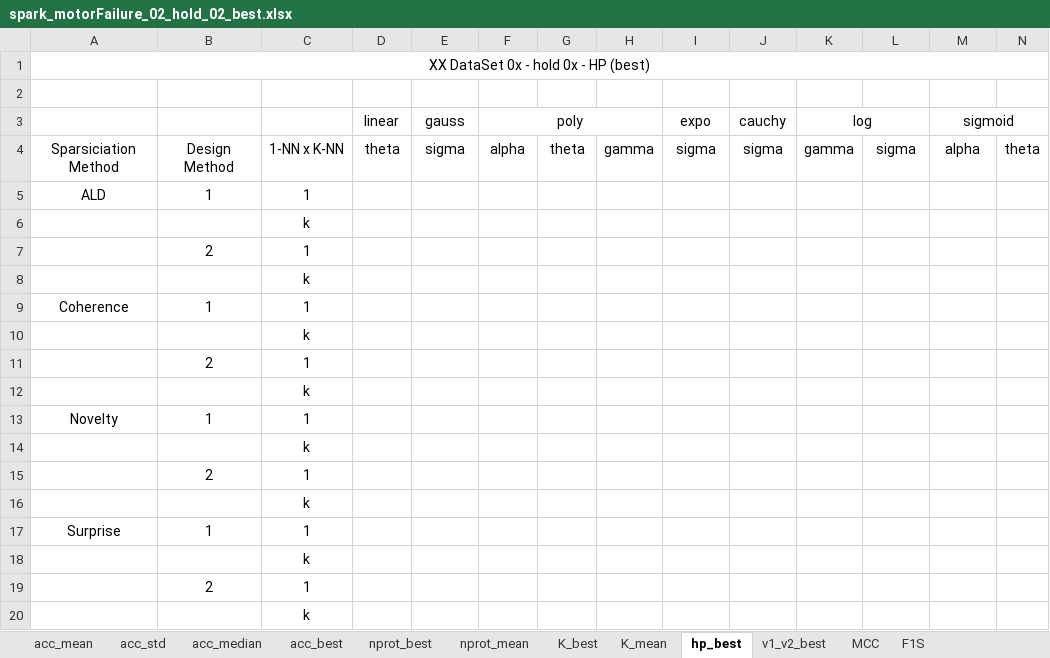
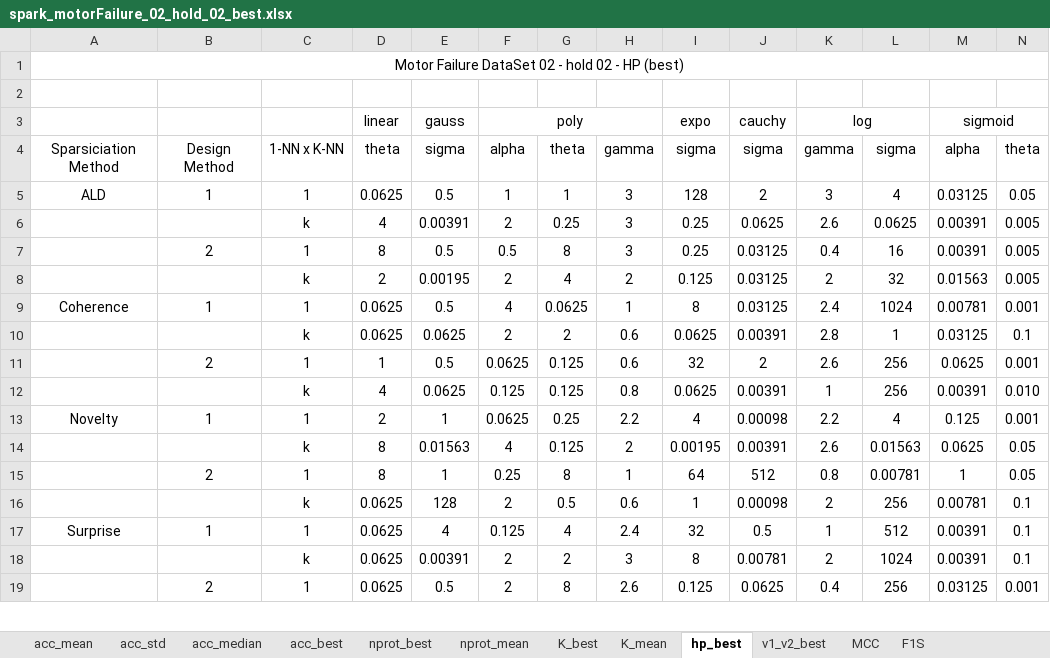
Before and after one commit to davidcoelho89/Matlab-MLTool-fp, an Excel workbook: results_analysis/spark_motorFailure_02_hold_02_best.xlsx, sheet hp_best, drawn as a sheet; only a part is shown; values as stored, in another font and other column widths than the file's, no borders; removed rows and columns are numbered as before the commit, all else as after; rows hold the shown columns only; the diff covers the shown part only; the diff names each change by its address in the sheet, - before the commit and + after, or states it on an @@ line.

```diff
--- a/results_analysis/spark_motorFailure_02_hold_02_best.xlsx (sheet hp_best)
+++ b/results_analysis/spark_motorFailure_02_hold_02_best.xlsx (sheet hp_best)
-A1: XX DataSet 0x - hold 0x - HP (best)
+A1: Motor Failure DataSet 02 - hold 02 - HP (best)
-row 5: ALD | 1 | 1
-row 6:  |  | k
-row 7:  | 2 | 1
-row 8:  |  | k
-row 9: Coherence | 1 | 1
-row 10:  |  | k
-row 11:  | 2 | 1
-row 12:  |  | k
-row 13: Novelty | 1 | 1
-row 14:  |  | k
-row 15:  | 2 | 1
-row 16:  |  | k
-row 17: Surprise | 1 | 1
-row 18:  |  | k
-row 19:  | 2 | 1
-row 20:  |  | k
+row 5: ALD | 1 | 1 | 0.0625 | 0.5 | 1 | 1 | 3 | 128 | 2 | 3 | 4 | 0.03125 | 0.05
+row 6:  |  | k | 4 | 0.00391 | 2 | 0.25 | 3 | 0.25 | 0.0625 | 2.6 | 0.0625 | 0.00391 | 0.005
+row 7:  | 2 | 1 | 8 | 0.5 | 0.5 | 8 | 3 | 0.25 | 0.03125 | 0.4 | 16 | 0.00391 | 0.005
+row 8:  |  | k | 2 | 0.00195 | 2 | 4 | 2 | 0.125 | 0.03125 | 2 | 32 | 0.01563 | 0.005
+row 9: Coherence | 1 | 1 | 0.0625 | 0.5 | 4 | 0.0625 | 1 | 8 | 0.03125 | 2.4 | 1024 | 0.00781 | 0.001
+row 10:  |  | k | 0.0625 | 0.0625 | 2 | 2 | 0.6 | 0.0625 | 0.00391 | 2.8 | 1 | 0.03125 | 0.1
+row 11:  | 2 | 1 | 1 | 0.5 | 0.0625 | 0.125 | 0.6 | 32 | 2 | 2.6 | 256 | 0.0625 | 0.001
+row 12:  |  | k | 4 | 0.0625 | 0.125 | 0.125 | 0.8 | 0.0625 | 0.00391 | 1 | 256 | 0.00391 | 0.010
+row 13: Novelty | 1 | 1 | 2 | 1 | 0.0625 | 0.25 | 2.2 | 4 | 0.00098 | 2.2 | 4 | 0.125 | 0.001
+row 14:  |  | k | 8 | 0.01563 | 4 | 0.125 | 2 | 0.00195 | 0.00391 | 2.6 | 0.01563 | 0.0625 | 0.05
+row 15:  | 2 | 1 | 8 | 1 | 0.25 | 8 | 1 | 64 | 512 | 0.8 | 0.00781 | 1 | 0.05
+row 16:  |  | k | 0.0625 | 128 | 2 | 0.5 | 0.6 | 1 | 0.00098 | 2 | 256 | 0.00781 | 0.1
+row 17: Surprise | 1 | 1 | 0.0625 | 4 | 0.125 | 4 | 2.4 | 32 | 0.5 | 1 | 512 | 0.00391 | 0.1
+row 18:  |  | k | 0.0625 | 0.00391 | 2 | 2 | 3 | 8 | 0.00781 | 2 | 1024 | 0.00391 | 0.1
+row 19:  | 2 | 1 | 0.0625 | 0.5 | 2 | 8 | 2.6 | 0.125 | 0.0625 | 0.4 | 256 | 0.03125 | 0.001
```
Also changed, not shown: 1 added row elsewhere in this sheet, sheet v1_v2_best, sheet MCC, sheet F1S, sheet K_best, sheet K_mean, sheet nprot_best, 5 more sheets, results_analysis/spark_motorFailure_02_hold_01.xlsx, results_analysis/spark_motorFailure_02_hold_02.xlsx, 1 other file.
